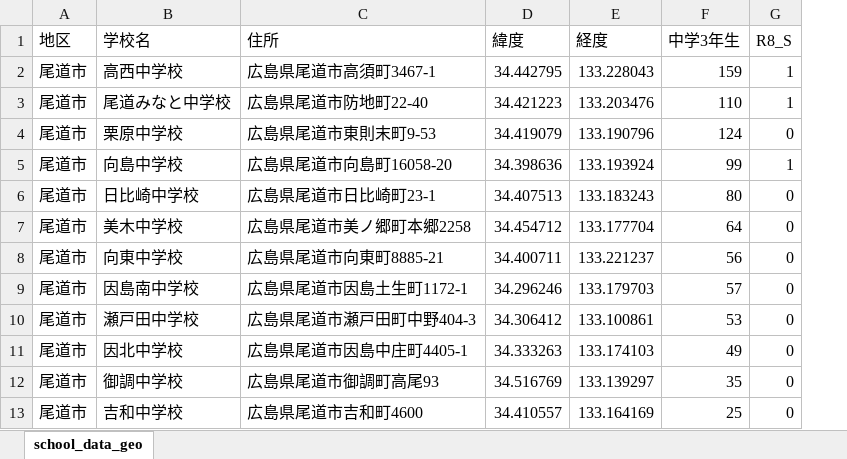
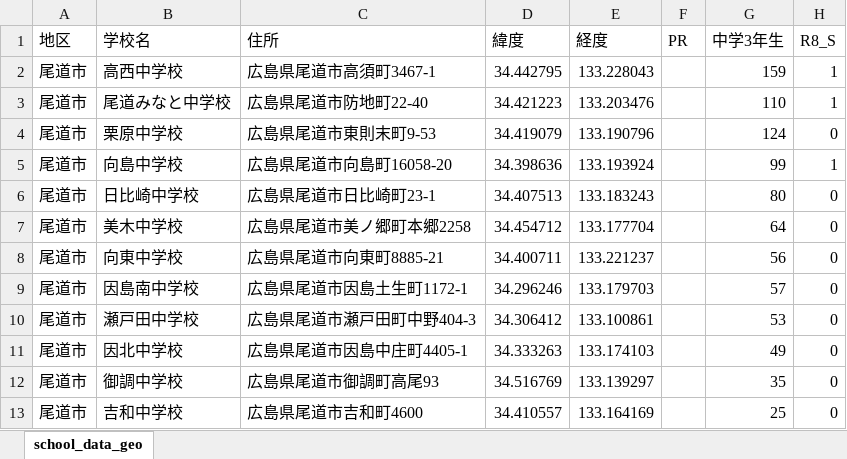
Before and after one commit to ysetou-hp/homepage, an Excel workbook: School-Data-Mapping-App/近隣中学校.xlsx, sheet school_data_geo, drawn as a sheet; only a part is shown; values as stored, in another font and other column widths than the file's, no borders; the diff names each change by its address in the sheet, - before the commit and + after, or states it on an @@ line.

```diff
--- a/School-Data-Mapping-App/近隣中学校.xlsx (sheet school_data_geo)
+++ b/School-Data-Mapping-App/近隣中学校.xlsx (sheet school_data_geo)
+column F (PR), empty
```
Also changed, not shown: 2 other files.
